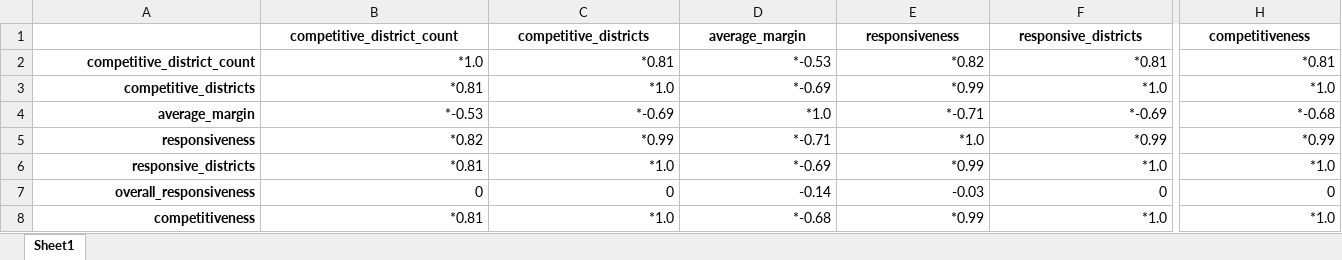
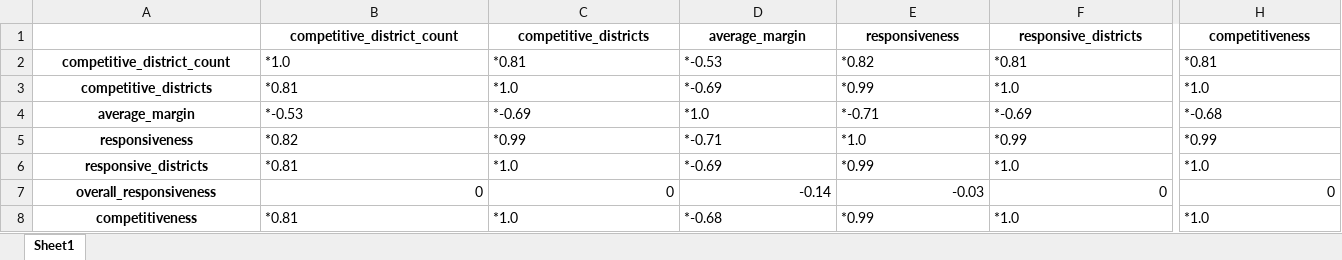
Before and after one commit to rdatools/rdametrics, an Excel workbook: analysis/correlations/competitiveness_avg_corr.xlsx, sheet Sheet1, drawn as a sheet; only a part is shown, gaps mark what is left out; values as stored, in another font and other column widths than the file's, no borders; the diff covers the shown part only; the diff names each change by its address in the sheet, - before the commit and + after, or states it on an @@ line.

```diff
--- a/analysis/correlations/competitiveness_avg_corr.xlsx (sheet Sheet1)
+++ b/analysis/correlations/competitiveness_avg_corr.xlsx (sheet Sheet1)
-A2:A8 alignment: right
+A2:A8 alignment: center
-B2:F6 alignment: right
+B2:F6 alignment: left
-H2:H6 alignment: right
+H2:H6 alignment: left
-B8:F8 alignment: right
+B8:F8 alignment: left
-H8 alignment: right
+H8 alignment: left
```
Also changed, not shown: cell formats elsewhere in this sheet, analysis/correlations/compactness_avg_corr.xlsx, analysis/correlations/minority_avg_corr.xlsx, 9 other files.
